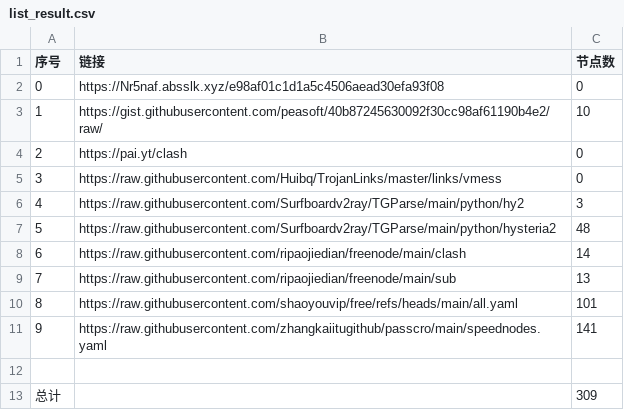
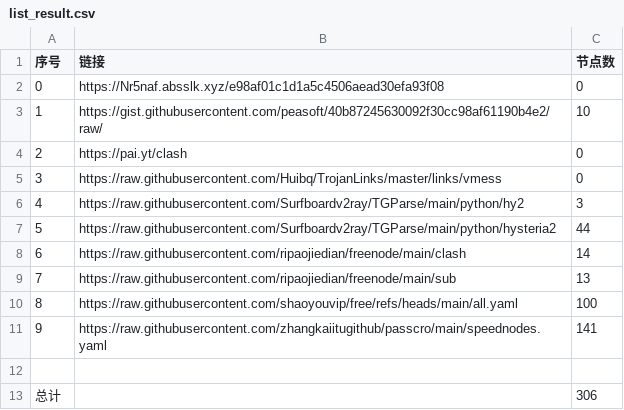
Before and after one commit to Yjk981201/NoMoreWalls, a CSV file: list_result.csv, drawn as a sheet.

```diff
--- a/list_result.csv
+++ b/list_result.csv
@@ -6,8 +6,8 @@
 4,https://raw.githubusercontent.com/Surfboardv2ray/TGParse/main/python/hy2,3
-5,https://raw.githubusercontent.com/Surfboardv2ray/TGParse/main/python/hysteria2,48
+5,https://raw.githubusercontent.com/Surfboardv2ray/TGParse/main/python/hysteria2,44
 6,https://raw.githubusercontent.com/ripaojiedian/freenode/main/clash,14
 7,https://raw.githubusercontent.com/ripaojiedian/freenode/main/sub,13
-8,https://raw.githubusercontent.com/shaoyouvip/free/refs/heads/main/all.yaml,101
+8,https://raw.githubusercontent.com/shaoyouvip/free/refs/heads/main/all.yaml,100
 9,https://raw.githubusercontent.com/zhangkaiitugithub/passcro/main/speednodes.yaml,141
 
-总计,,309
+总计,,306
```
Also changed, not shown: 23 other files.
